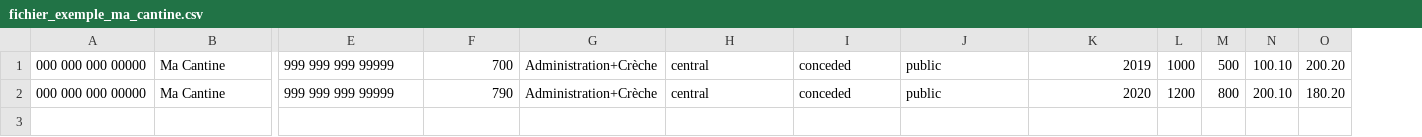
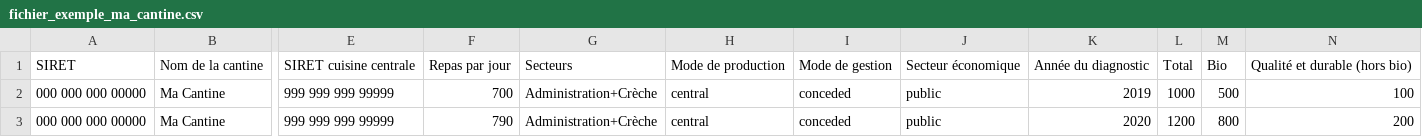
Before and after one commit to betagouv/ma-cantine, a CSV file: web/static/documents/fichier_exemple_ma_cantine.csv, drawn as a sheet; only a part is shown, gaps mark what is left out; removed rows and columns are numbered as before the commit, all else as after; rows hold the shown columns only; the diff names each change by its address in the sheet, - before the commit and + after, or states it on an @@ line.

```diff
--- a/web/static/documents/fichier_exemple_ma_cantine.csv
+++ b/web/static/documents/fichier_exemple_ma_cantine.csv
-column N, rows 1-2: 100.10 | 200.10
-column O, rows 1-2: 200.20 | 180.20
+column N, rows 2-3: 100 | 200
+row 1: SIRET | Nom de la cantine | SIRET cuisine centrale | Repas par jour | Secteurs | Mode de production | Mode de gestion | Secteur économique | Année du diagnostic | Total | Bio | Qualité et durable (hors bio)
```
Also changed, not shown: 3 other files.
